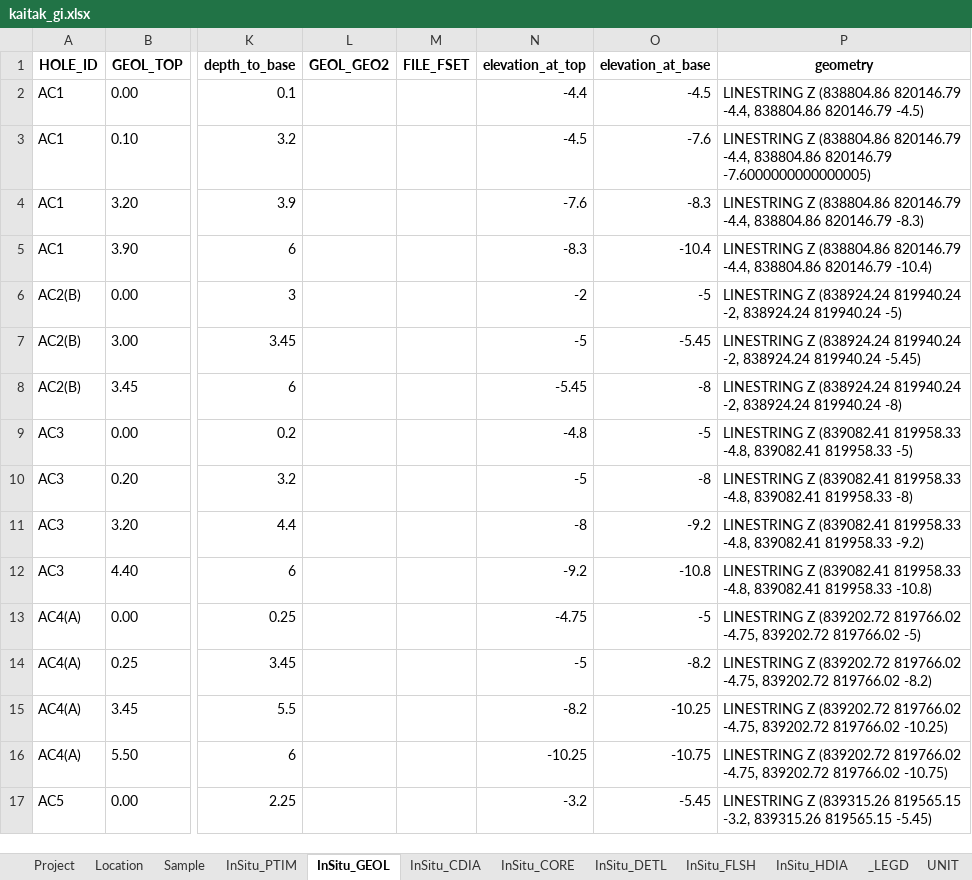
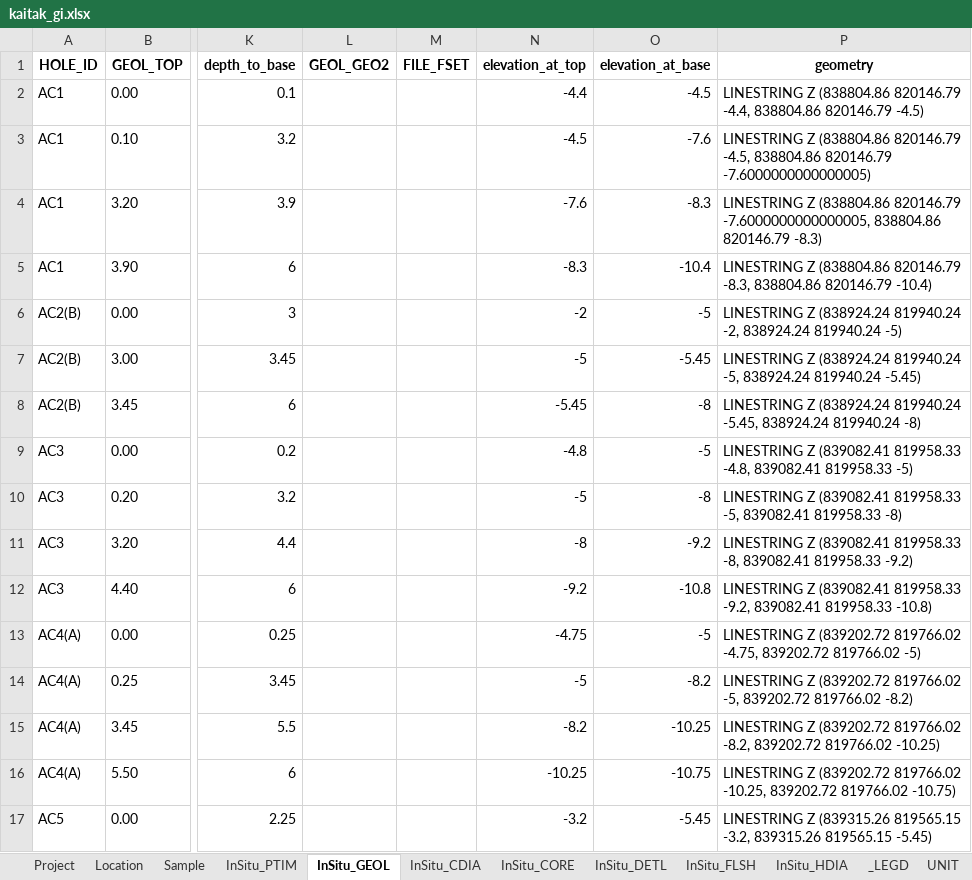
Before and after one commit to konnerhorton/bedrock-ge, an Excel workbook: sandbox/kaitak_gi.xlsx, sheet InSitu_GEOL, drawn as a sheet; only a part is shown, gaps mark what is left out; values as stored, in another font and other column widths than the file's, no borders; the diff covers the shown part only; the diff names each change by its address in the sheet, - before the commit and + after, or states it on an @@ line.

Commit message:
Correct that GIS geometry for InSitu_ tables is calculated from elev_at_top to elev_at_base instead of from gl_elevation to elev_at_base

```diff
--- a/sandbox/kaitak_gi.xlsx (sheet InSitu_GEOL)
+++ b/sandbox/kaitak_gi.xlsx (sheet InSitu_GEOL)
-P3 (geometry): …(838804.86 820146.79 -4.4, 838804.86 820146.79…
+P3 (geometry): …(838804.86 820146.79 -4.5, 838804.86 820146.79…
-P4 (geometry): …(838804.86 820146.79 -4.4, 838804.86 820146.79…
+P4 (geometry): …(838804.86 820146.79 -7.6000000000000005, 838804.86 820146.79…
-P5 (geometry): …(838804.86 820146.79 -4.4, 838804.86 820146.79…
+P5 (geometry): …(838804.86 820146.79 -8.3, 838804.86 820146.79…
-P7 (geometry): …(838924.24 819940.24 -2, 838924.24 819940.24…
+P7 (geometry): …(838924.24 819940.24 -5, 838924.24 819940.24…
-P8 (geometry): …(838924.24 819940.24 -2, 838924.24 819940.24…
+P8 (geometry): …(838924.24 819940.24 -5.45, 838924.24 819940.24…
-P10 (geometry): …(839082.41 819958.33 -4.8, 839082.41 819958.33…
+P10 (geometry): …(839082.41 819958.33 -5, 839082.41 819958.33…
-P11 (geometry): …(839082.41 819958.33 -4.8, 839082.41 819958.33…
+P11 (geometry): …(839082.41 819958.33 -8, 839082.41 819958.33…
-P12 (geometry): …(839082.41 819958.33 -4.8, 839082.41 819958.33…
+P12 (geometry): …(839082.41 819958.33 -9.2, 839082.41 819958.33…
-P14 (geometry): …(839202.72 819766.02 -4.75, 839202.72 819766.02…
+P14 (geometry): …(839202.72 819766.02 -5, 839202.72 819766.02…
-P15 (geometry): …(839202.72 819766.02 -4.75, 839202.72 819766.02…
+P15 (geometry): …(839202.72 819766.02 -8.2, 839202.72 819766.02…
-P16 (geometry): …(839202.72 819766.02 -4.75, 839202.72 819766.02…
+P16 (geometry): …(839202.72 819766.02 -10.25, 839202.72 819766.02…
```
Also changed, not shown: 646 edited cells elsewhere in this sheet, sheet Sample, sheet InSitu_ISPT, sheet InSitu_WETH, sheet InSitu_PTIM, sheet InSitu_CORE, sheet InSitu_FLSH, 5 more sheets, 3 other files.
